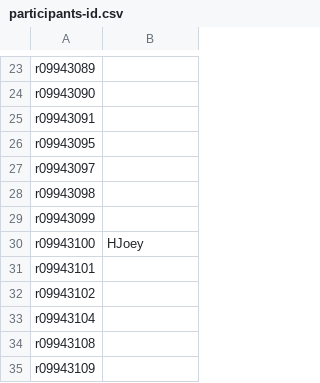
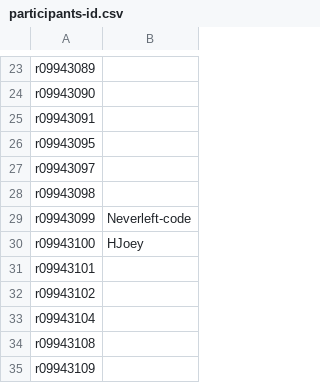
Before and after one commit to berkeley-abc/abc, a CSV file: lsv/participants-id.csv, drawn as a sheet; only a part is shown, gaps mark what is left out.

Commit message:
update participants id

```diff
--- a/lsv/participants-id.csv
+++ b/lsv/participants-id.csv
@@ -28,3 +28,3 @@ r09943097,
 r09943098,
-r09943099,
+r09943099,Neverleft-code
 r09943100,HJoey
```
